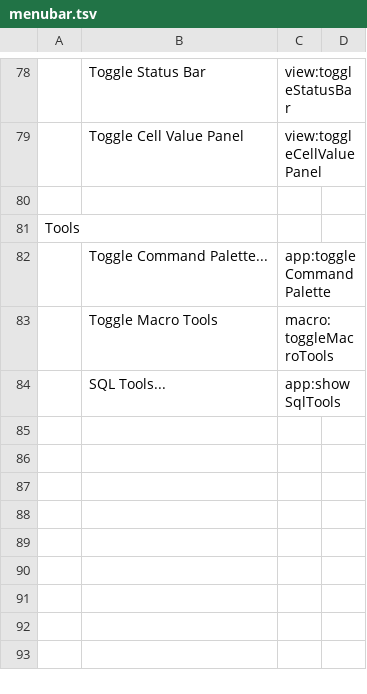
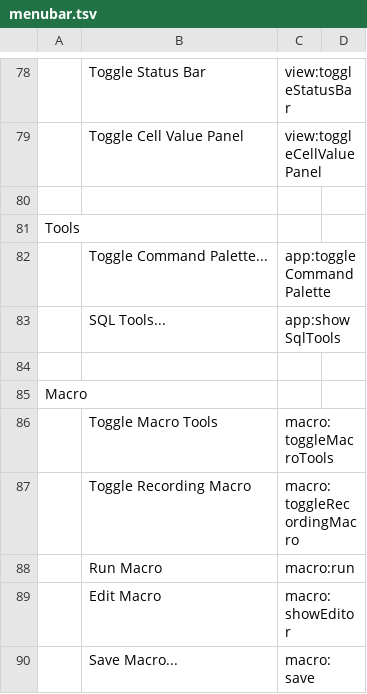
Before and after one commit to kohii/smoothcsv, a TSV file: smoothcsv-app-modules/smoothcsv-core/src/main/resources/smoothcsv-core/menubar.tsv, drawn as a sheet; only a part is shown, gaps mark what is left out.

Commit message:
Implement key macro

```diff
--- a/smoothcsv-app-modules/smoothcsv-core/src/main/resources/smoothcsv-core/menubar.tsv
+++ b/smoothcsv-app-modules/smoothcsv-core/src/main/resources/smoothcsv-core/menubar.tsv
@@ -82,3 +82,9 @@ Tools
 	Toggle Command Palette...	app:toggleCommandPalette
+	SQL Tools...	app:showSqlTools
+
+Macro
 	Toggle Macro Tools	macro:toggleMacroTools
-	SQL Tools...	app:showSqlTools
+	Toggle Recording Macro	macro:toggleRecordingMacro
+	Run Macro	macro:run
+	Edit Macro	macro:showEditor
+	Save Macro...	macro:save
```
Also changed, not shown: smoothcsv-app-modules/smoothcsv-core/src/main/resources/smoothcsv-core/keymap.tsv, 45 other files.
